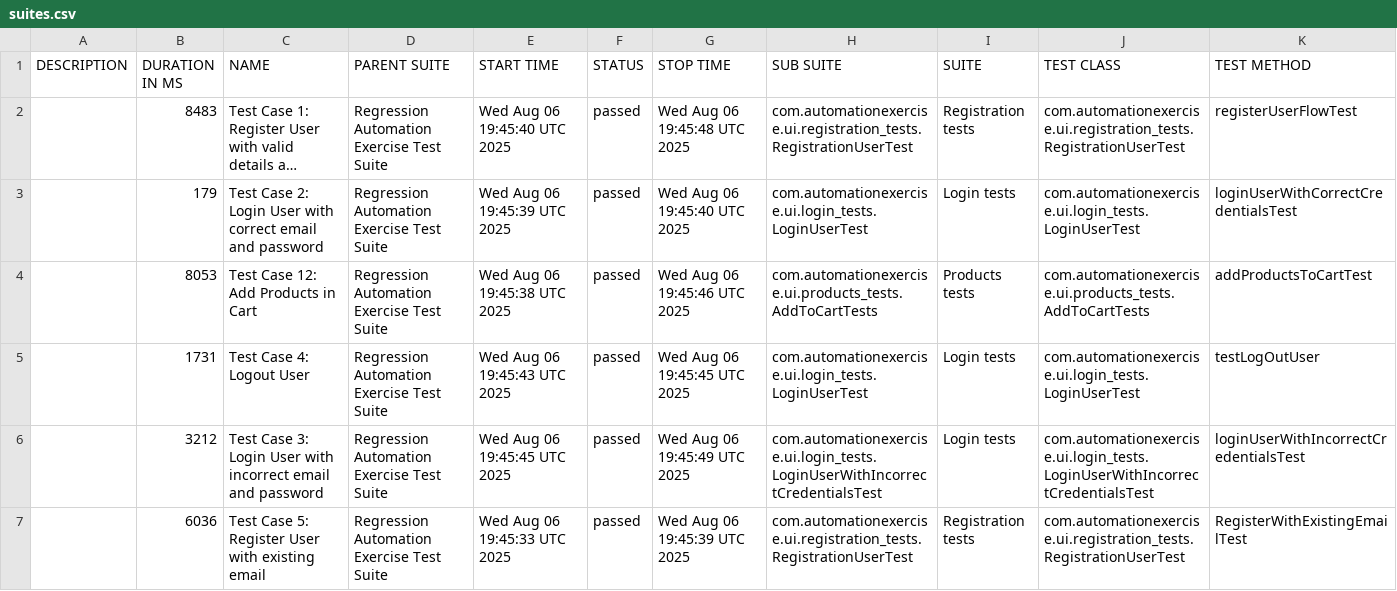
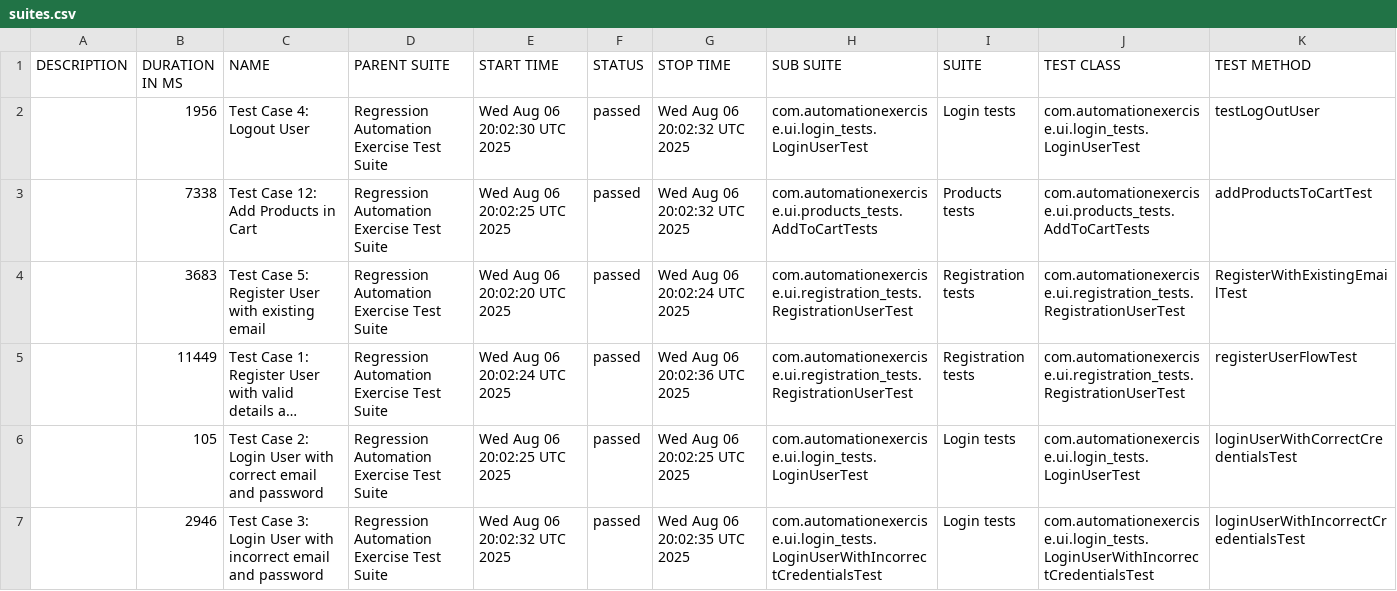
Before and after one commit to bovsunovskiyas/automationexercise_Selenium, a CSV file: data/suites.csv, drawn as a sheet; long unchanged cells end in …; removed rows and columns are numbered as before the commit, all else as after; the diff names each change by its address in the sheet, - before the commit and + after, or states it on an @@ line.

```diff
--- a/data/suites.csv
+++ b/data/suites.csv
+row 2:  | 1956 | Test Case 4: Logout User | Regression Automation Exercise Test Suite | Wed Aug 06 20:02:30 UTC 2025 | passed | Wed Aug 06 20:02:32 UTC 2025 | com.automationexercise.ui.login_tests.LoginUserTest | Login tests | com.automationexercise.ui.login_tests.LoginUserTest | testLogOutUser
+row 3:  | 7338 | Test Case 12: Add Products in Cart | Regression Automation Exercise Test Suite | Wed Aug 06 20:02:25 UTC 2025 | passed | Wed Aug 06 20:02:32 UTC 2025 | com.automationexercise.ui.products_tests.AddToCartTests | Products tests | com.automationexercise.ui.products_tests.AddToCartTests | addProductsToCartTest
+row 4:  | 3683 | Test Case 5: Register User with existing email | Regression Automation Exercise Test Suite | Wed Aug 06 20:02:20 UTC 2025 | passed | Wed Aug 06 20:02:24 UTC 2025 | com.automationexercise.ui.registration_tests.RegistrationUserTest | Registration tests | com.automationexercise.ui.registration_tests.RegistrationUserTest | RegisterWithExistingEmailTest
-B5 (DURATION IN MS): 8483
+B5 (DURATION IN MS): 11449
-E5 (START TIME): Wed Aug 06 19:45:40 UTC 2025
+E5 (START TIME): Wed Aug 06 20:02:24 UTC 2025
-G5 (STOP TIME): Wed Aug 06 19:45:48 UTC 2025
+G5 (STOP TIME): Wed Aug 06 20:02:36 UTC 2025
-B6 (DURATION IN MS): 179
+B6 (DURATION IN MS): 105
-E6 (START TIME): Wed Aug 06 19:45:39 UTC 2025
+E6 (START TIME): Wed Aug 06 20:02:25 UTC 2025
-G6 (STOP TIME): Wed Aug 06 19:45:40 UTC 2025
+G6 (STOP TIME): Wed Aug 06 20:02:25 UTC 2025
-row 4:  | 8053 | Test Case 12: Add Products in Cart | Regression Automation Exercise Test Suite | Wed Aug 06 19:45:38 UTC 2025 | passed | Wed Aug 06 19:45:46 UTC 2025 | com.automationexercise.ui.products_tests.AddToCartTests | Products tests | com.automationexercise.ui.products_tests.AddToCartTests | addProductsToCartTest
-row 5:  | 1731 | Test Case 4: Logout User | Regression Automation Exercise Test Suite | Wed Aug 06 19:45:43 UTC 2025 | passed | Wed Aug 06 19:45:45 UTC 2025 | com.automationexercise.ui.login_tests.LoginUserTest | Login tests | com.automationexercise.ui.login_tests.LoginUserTest | testLogOutUser
-B7 (DURATION IN MS): 3212
+B7 (DURATION IN MS): 2946
-E7 (START TIME): Wed Aug 06 19:45:45 UTC 2025
+E7 (START TIME): Wed Aug 06 20:02:32 UTC 2025
-G7 (STOP TIME): Wed Aug 06 19:45:49 UTC 2025
+G7 (STOP TIME): Wed Aug 06 20:02:35 UTC 2025
-row 7:  | 6036 | Test Case 5: Register User with existing email | Regression Automation Exercise Test Suite | Wed Aug 06 19:45:33 UTC 2025 | passed | Wed Aug 06 19:45:39 UTC 2025 | com.automationexercise.ui.registration_tests.RegistrationUserTest | Registration tests | com.automationexercise.ui.registration_tests.RegistrationUserTest | RegisterWithExistingEmailTest
```
Also changed, not shown: 25 other files.
